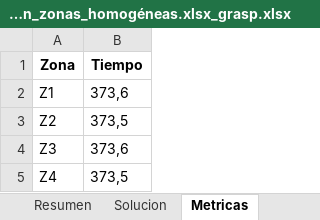
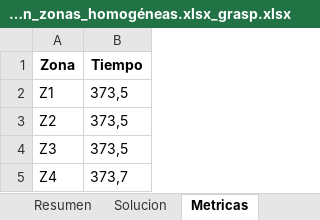
Before and after one commit to Gandata/PTL_Entrega1, an Excel workbook: Reportes/Reporte_Data_80_Salidas_composición_zonas_homogéneas.xlsx_grasp.xlsx, sheet Metricas, drawn as a sheet; values as stored, in another font and other column widths than the file's, no borders; the diff names each change by its address in the sheet, - before the commit and + after, or states it on an @@ line.

```diff
--- a/Reportes/Reporte_Data_80_Salidas_composición_zonas_homogéneas.xlsx_grasp.xlsx (sheet Metricas)
+++ b/Reportes/Reporte_Data_80_Salidas_composición_zonas_homogéneas.xlsx_grasp.xlsx (sheet Metricas)
-B2 (Tiempo): 373,6
+B2 (Tiempo): 373,5
-B4 (Tiempo): 373,6
+B4 (Tiempo): 373,5
-B5 (Tiempo): 373,5
+B5 (Tiempo): 373,7
```
Also changed, not shown: sheet Solucion, sheet Resumen, Reportes/Reporte_Data_40_Salidas_composición_zonas_homogéneas.xlsx_local_beam_search.xlsx, Reportes/Reporte_Data_60_Salidas_composición_zonas_heterogéneas.xlsx_grasp.xlsx, 34 other files.
